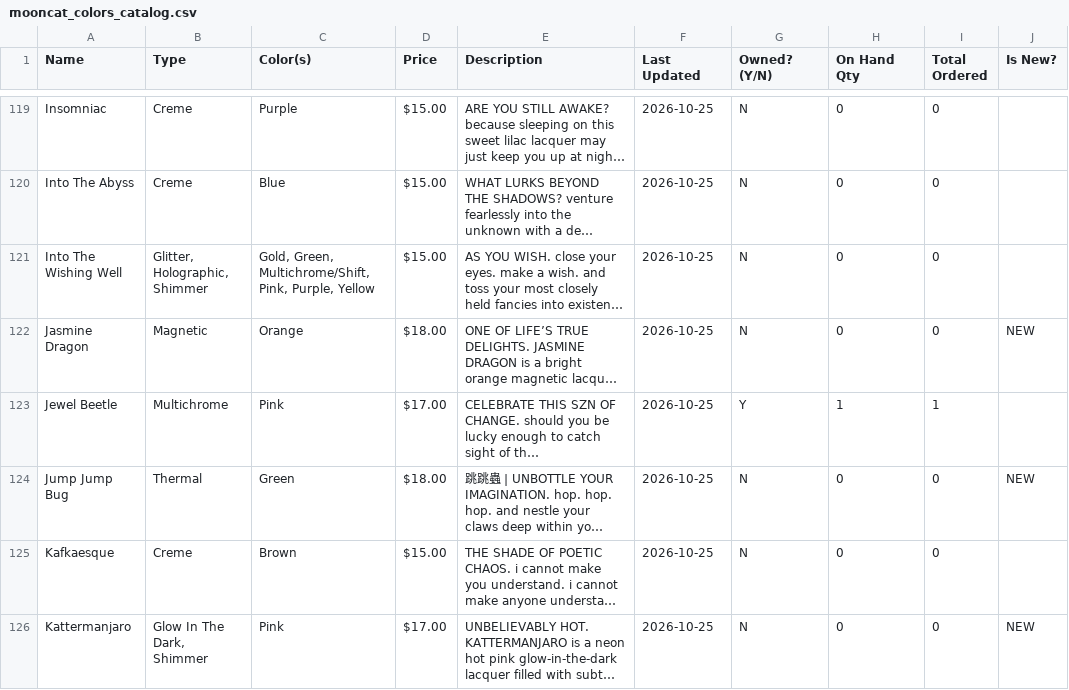
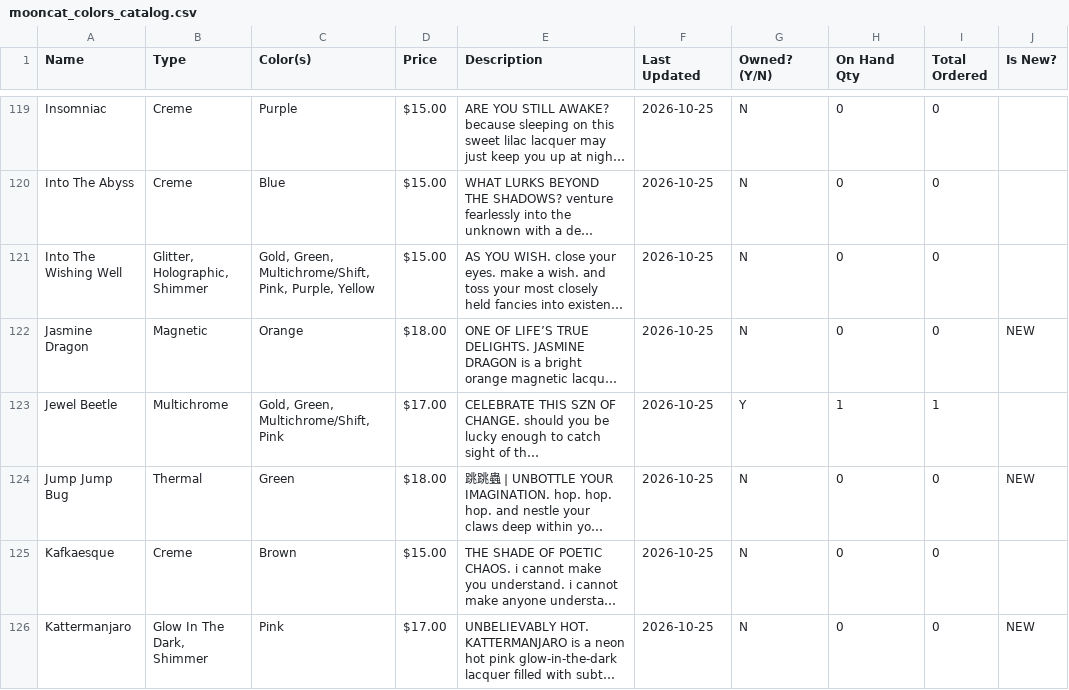
Before and after one commit to MrsIntegrityCode/mooncat, a CSV file: mooncat_colors_catalog.csv, drawn as a sheet; only a part is shown, gaps mark what is left out; long unchanged cells end in …; the diff names each change by its address in the sheet, - before the commit and + after, or states it on an @@ line.

Commit message:
Ensure Jewel Beetle is visible via search override, expand its color palette, and auto-merge seed into cloud inventory

```diff
--- a/mooncat_colors_catalog.csv
+++ b/mooncat_colors_catalog.csv
-C123 (Color(s)): Pink
+C123 (Color(s)): Gold, Green, Multichrome/Shift, Pink
```
Also changed, not shown: 4 other files.
